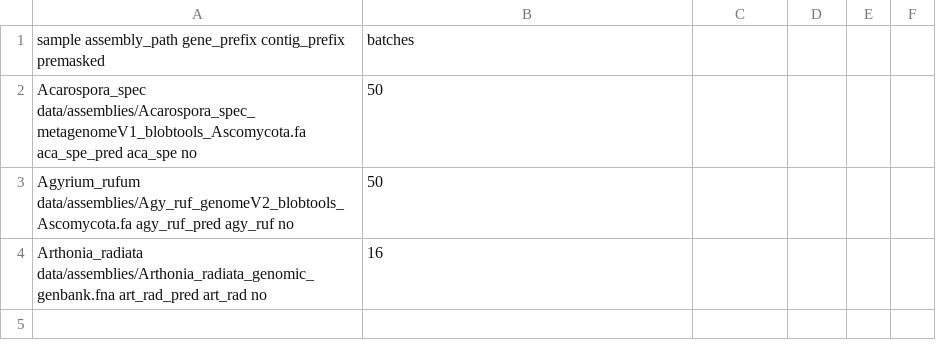
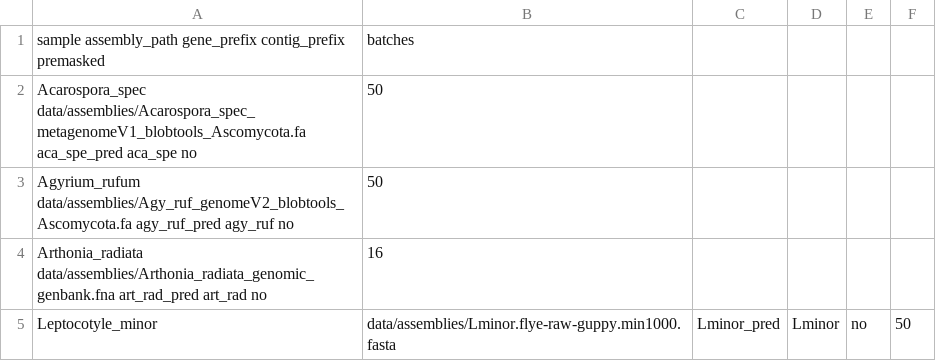
Before and after one commit to reslp/annocomba, a CSV file: data/data_test.csv, drawn as a sheet.

Commit message:
add additional example

```diff
--- a/data/data_test.csv
+++ b/data/data_test.csv
@@ -4 +4,2 @@ Agyrium_rufum    data/assemblies/Agy_ruf_genomeV2_blobtools_Ascomycota.fa
 Arthonia_radiata        data/assemblies/Arthonia_radiata_genomic_genbank.fna    art_rad_pred    art_rad no	16
+Leptocotyle_minor	data/assemblies/Lminor.flye-raw-guppy.min1000.fasta	Lminor_pred	Lminor	no	50
```
